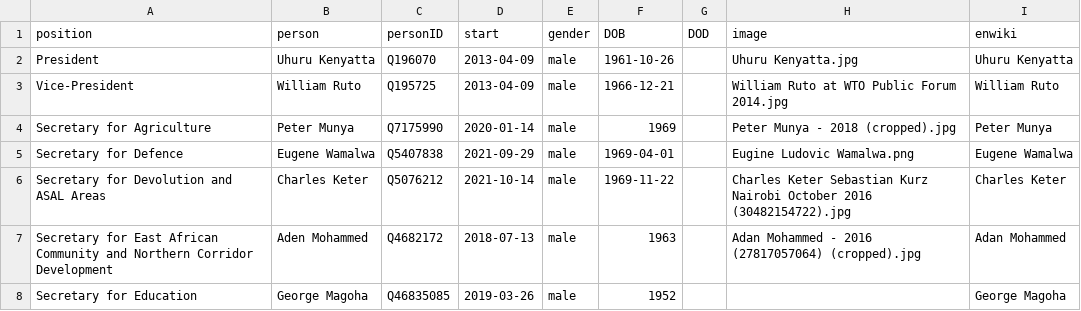
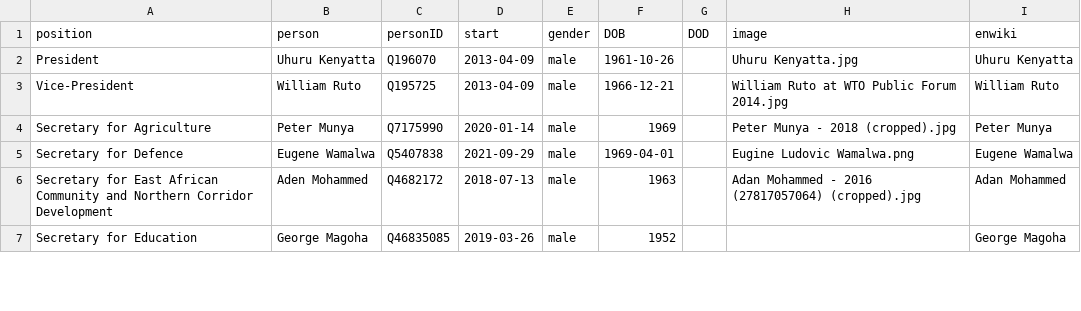
Before and after one commit to every-politician-scrapers/kenya, a CSV file: html/current.csv, drawn as a sheet; only a part is shown; the diff names each change by its address in the sheet, - before the commit and + after, or states it on an @@ line.

```diff
--- a/html/current.csv
+++ b/html/current.csv
-row 6: Secretary for Devolution and ASAL Areas | Charles Keter | Q5076212 | 2021-10-14 | male | 1969-11-22 |  | Charles Keter Sebastian Kurz Nairobi October 2016 (30482154722).jpg | Charles Keter
```
Also changed, not shown: html/holders21.csv, 2 other files.
